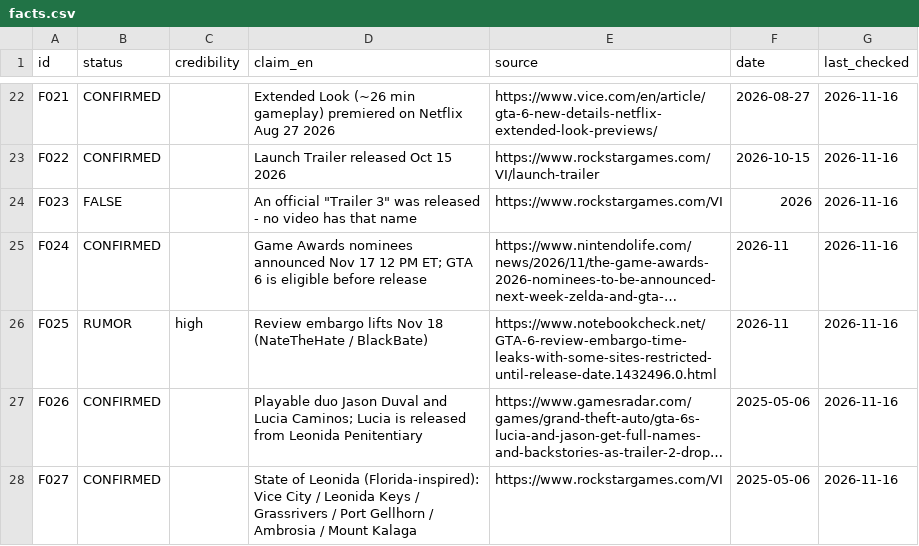
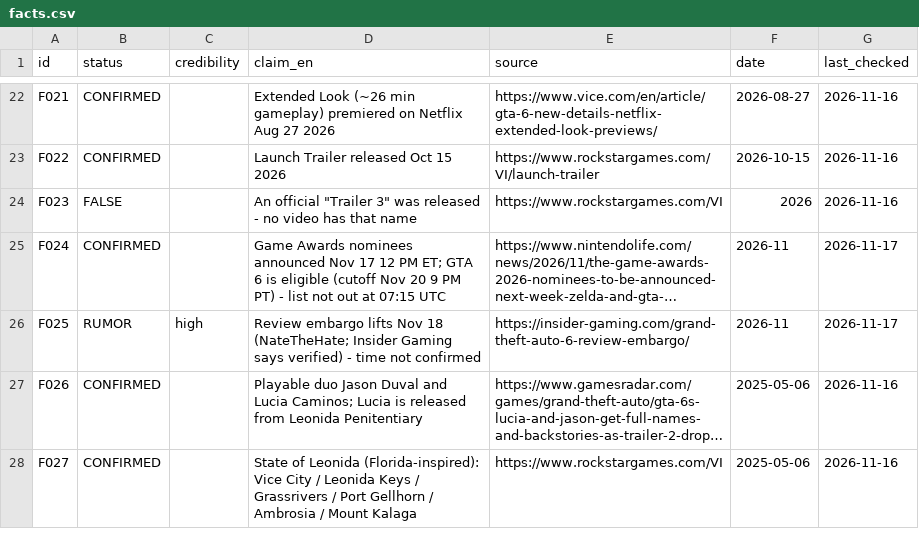
Before and after one commit to ClipTV7/GTA6, a CSV file: research/facts.csv, drawn as a sheet; only a part is shown, gaps mark what is left out; long unchanged cells end in …; the diff covers the shown part only; the diff names each change by its address in the sheet, - before the commit and + after, or states it on an @@ line.

```diff
--- a/research/facts.csv
+++ b/research/facts.csv
-D25 (claim_en): …is eligible before release
+D25 (claim_en): …is eligible (cutoff Nov 20 9 PM PT) - list not out at 07:15 UTC
-G25:G26 (last_checked): 2026-11-16
+G25:G26 (last_checked): 2026-11-17
-D26 (claim_en): …Nov 18 (NateTheHate / BlackBate)
+D26 (claim_en): …Nov 18 (NateTheHate; Insider Gaming says verified) - time not confirmed
-E26 (source): https://www.notebookcheck.net/GTA-6-review-embargo-time-leaks-with-some-sites-restricted-until-release-date.1432496.0.html
+E26 (source): https://insider-gaming.com/grand-theft-auto-6-review-embargo/
```
Also changed, not shown: 24 added rows and 28 edited cells elsewhere in this file, 4 other files.
